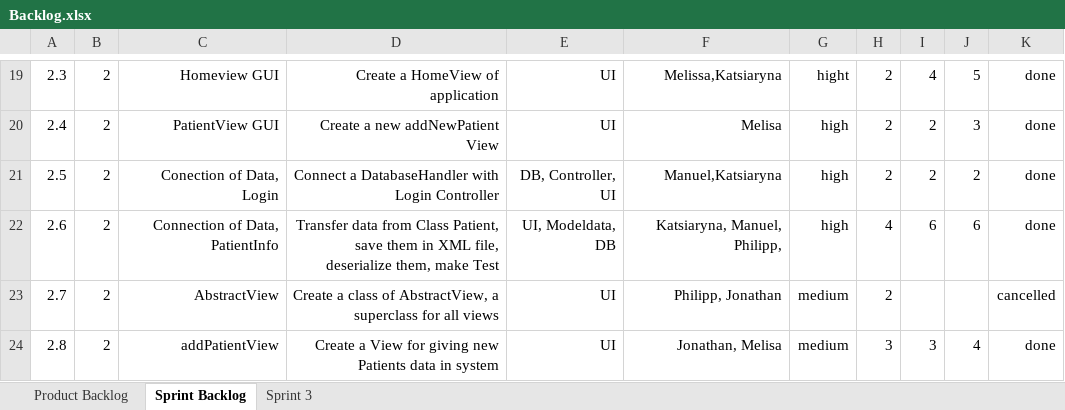
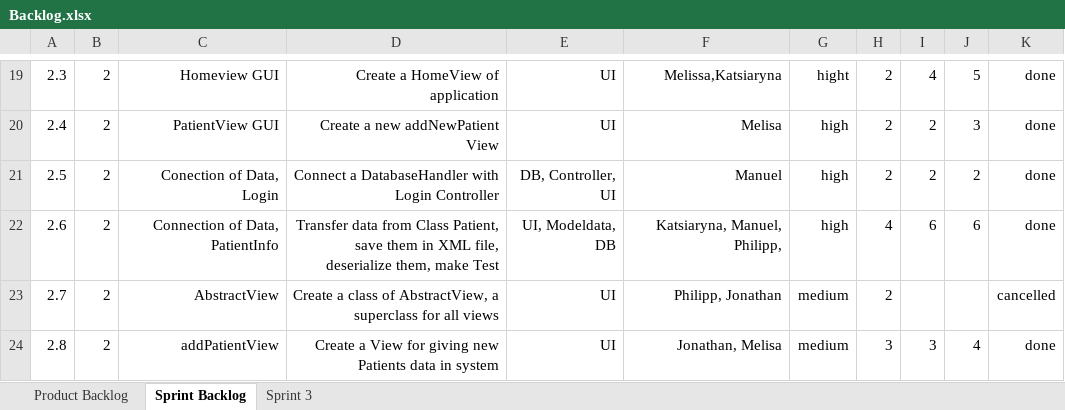
Before and after one commit to zorom1/ch.bfh.btx8081.w2014.-team-green2-, an Excel workbook: doc/Backlog.xlsx, sheet Sprint Backlog, drawn as a sheet; only a part is shown, gaps mark what is left out; values as stored, in another font and other column widths than the file's, no borders; charts and pictures and conditional formats not drawn; the diff names each change by its address in the sheet, - before the commit and + after, or states it on an @@ line.

Commit message:
log

```diff
--- a/doc/Backlog.xlsx (sheet Sprint Backlog)
+++ b/doc/Backlog.xlsx (sheet Sprint Backlog)
-F21: Manuel,Katsiaryna
+F21: Manuel
```
Also changed, not shown: sheet Sprint 3.
